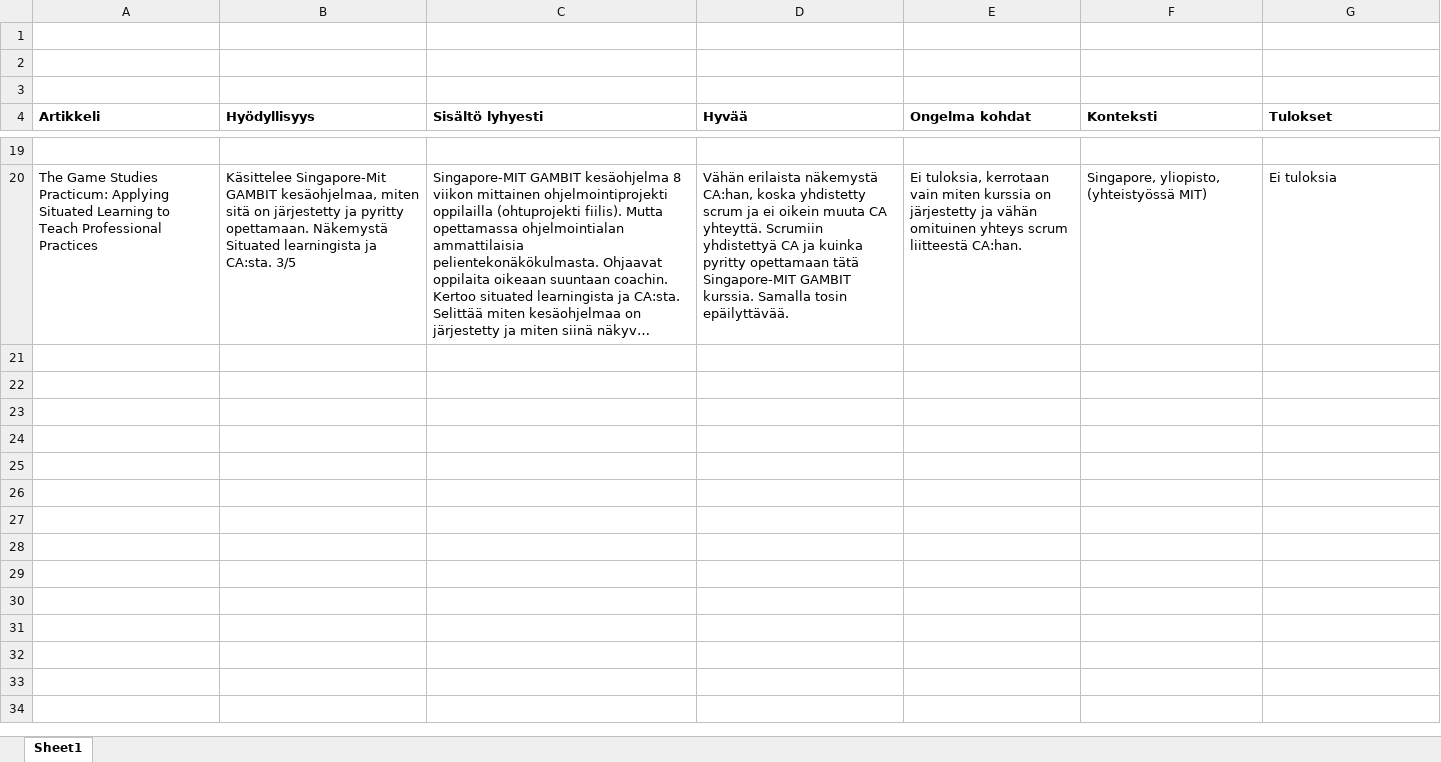
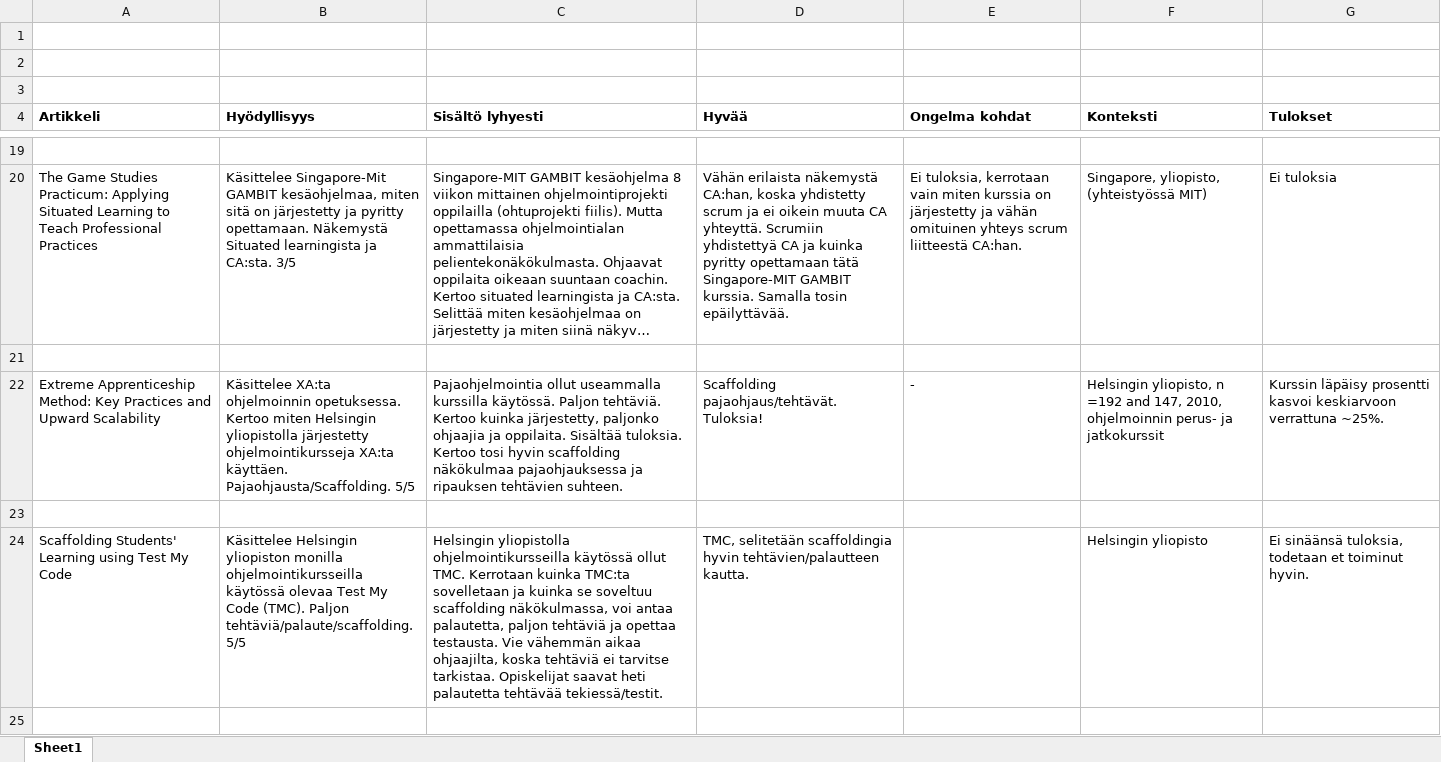
Before and after one commit to Pessimoi/tiki2014, an Excel workbook: Artikkelit.xlsx, sheet Sheet1, drawn as a sheet; only a part is shown, gaps mark what is left out; long unchanged cells end in …; values as stored, in another font and other column widths than the file's, no borders; the diff covers the shown part only; the diff names each change by its address in the sheet, - before the commit and + after, or states it on an @@ line.

Commit message:
5 Artikkelia lisätty (pdf ja xlsx)
total nyt 10

```diff
--- a/Artikkelit.xlsx (sheet Sheet1)
+++ b/Artikkelit.xlsx (sheet Sheet1)
+row 21: (empty)
+row 22: Extreme Apprenticeship Method: Key Practices and Upward Scalability | Käsittelee XA:ta ohjelmoinnin opetuksessa. Kertoo miten Helsingin yliopistolla järjestetty ohjelmointikursseja XA:ta käyttäen. Pajaohjausta/Scaffolding. 5/5 | Pajaohjelmointia ollut useammalla kurssilla käytössä. Paljon tehtäviä. Kertoo kuinka järjestetty, paljonko ohjaajia ja oppilaita. Sisältää tuloksia. Kertoo tosi hyvin scaffolding näkökulmaa pajaohjauksessa ja ripauksen tehtävien suhteen. | Scaffolding pajaohjaus/tehtävät. Tuloksia! | - | Helsingin yliopisto, n =192 and 147, 2010, ohjelmoinnin perus- ja jatkokurssit | Kurssin läpäisy prosentti kasvoi keskiarvoon verrattuna ~25%.
+row 23: (empty)
+row 24: Scaffolding Students' Learning using Test My Code | Käsittelee Helsingin yliopiston monilla ohjelmointikursseilla käytössä olevaa Test My Code (TMC). Paljon tehtäviä/palaute/scaffolding. 5/5 | Helsingin yliopistolla ohjelmointikursseilla käytössä ollut TMC. Kerrotaan kuinka TMC:ta sovelletaan ja kuinka se soveltuu scaffolding näkökulmassa, voi antaa palautetta, paljon tehtäviä ja opettaa testausta. Vie vähemmän aikaa ohjaajilta, koska tehtäviä ei tarvitse tarkistaa. Opiskelijat saavat heti palautetta tehtävää tekiessä/testit. | TMC, selitetään scaffoldingia hyvin tehtävien/palautteen kautta. |  | Helsingin yliopisto | Ei sinäänsä tuloksia, todetaan et toiminut hyvin.
+row 25: (empty)
```
Also changed, not shown: 5 added rows elsewhere in this sheet, 1 other file.
